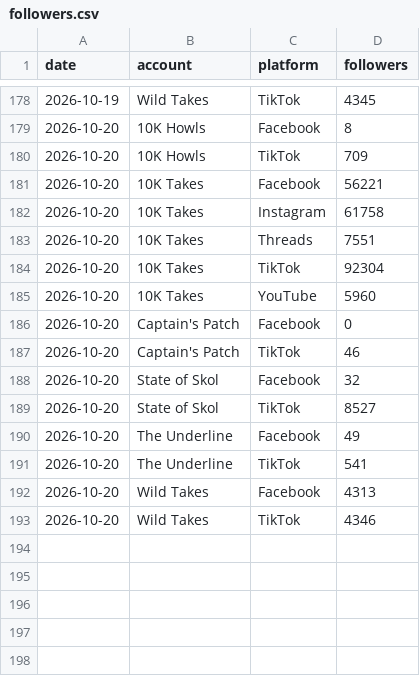
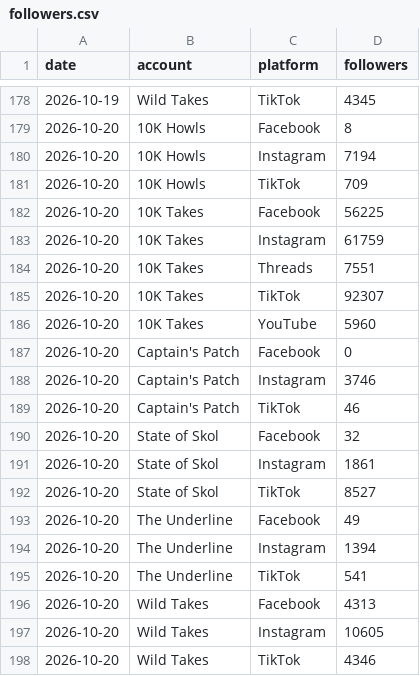
Before and after one commit to 10000takes/10k-takes-data, a CSV file: followers.csv, drawn as a sheet; only a part is shown, gaps mark what is left out.

```diff
--- a/followers.csv
+++ b/followers.csv
@@ -179,15 +179,20 @@ date,account,platform,followers
 2026-10-20,10K Howls,Facebook,8
+2026-10-20,10K Howls,Instagram,7194
 2026-10-20,10K Howls,TikTok,709
-2026-10-20,10K Takes,Facebook,56221
-2026-10-20,10K Takes,Instagram,61758
+2026-10-20,10K Takes,Facebook,56225
+2026-10-20,10K Takes,Instagram,61759
 2026-10-20,10K Takes,Threads,7551
-2026-10-20,10K Takes,TikTok,92304
+2026-10-20,10K Takes,TikTok,92307
 2026-10-20,10K Takes,YouTube,5960
 2026-10-20,Captain's Patch,Facebook,0
+2026-10-20,Captain's Patch,Instagram,3746
 2026-10-20,Captain's Patch,TikTok,46
 2026-10-20,State of Skol,Facebook,32
+2026-10-20,State of Skol,Instagram,1861
 2026-10-20,State of Skol,TikTok,8527
 2026-10-20,The Underline,Facebook,49
+2026-10-20,The Underline,Instagram,1394
 2026-10-20,The Underline,TikTok,541
 2026-10-20,Wild Takes,Facebook,4313
+2026-10-20,Wild Takes,Instagram,10605
 2026-10-20,Wild Takes,TikTok,4346
```
Also changed, not shown: metrics.csv.
